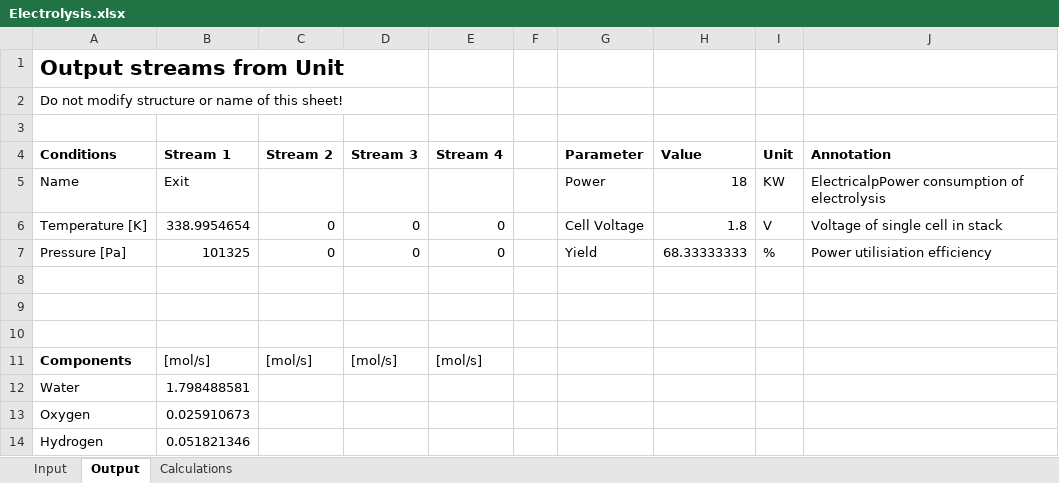
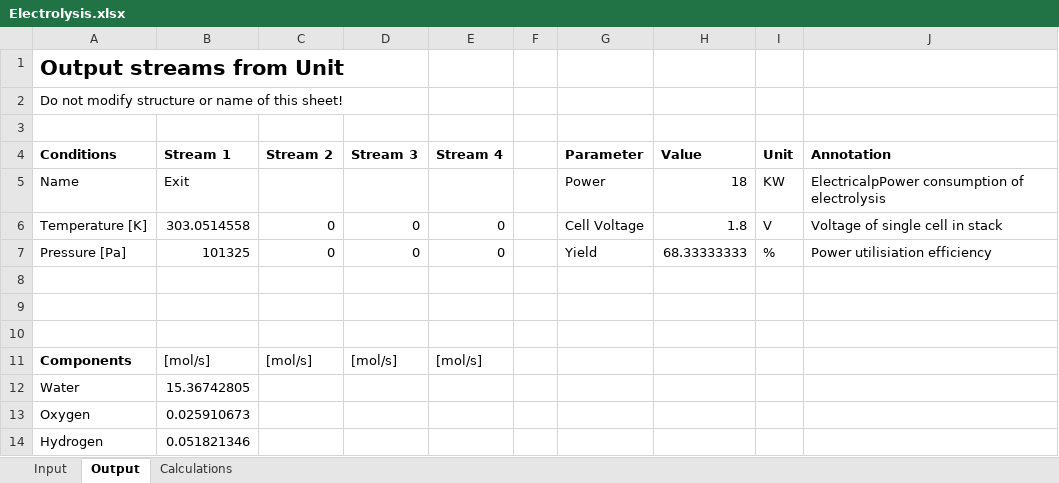
Before and after one commit to DanWBR/dwsim3, an Excel workbook: DWSIM/bin/x86/Release/samples/Electrolysis.xlsx, sheet Output, drawn as a sheet; values as stored, in another font and other column widths than the file's, no borders; the diff names each change by its address in the sheet, - before the commit and + after, or states it on an @@ line.

```diff
--- a/DWSIM/bin/x86/Release/samples/Electrolysis.xlsx (sheet Output)
+++ b/DWSIM/bin/x86/Release/samples/Electrolysis.xlsx (sheet Output)
-B6 (Stream 1): 338.9954654
+B6 (Stream 1): 303.0514558
-B12 (Stream 1): 1.798488581
+B12 (Stream 1): 15.36742805
```
Also changed, not shown: sheet Calculations, sheet Input, 22 other files.
